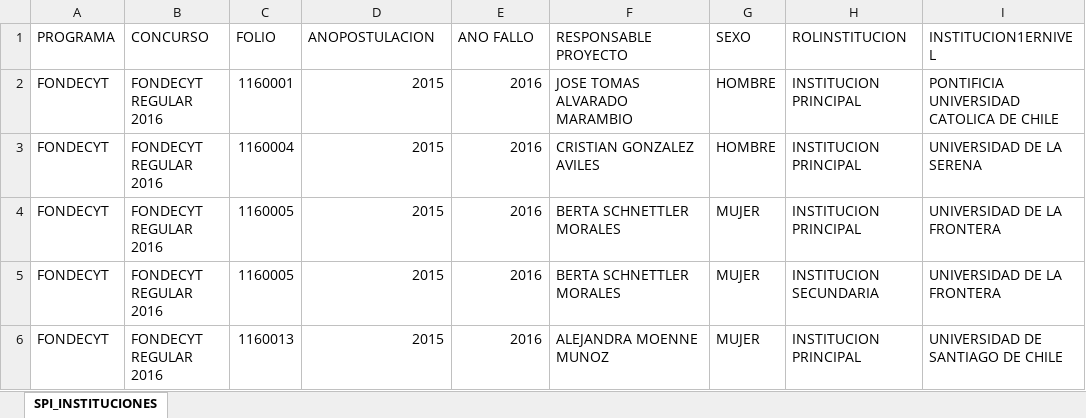
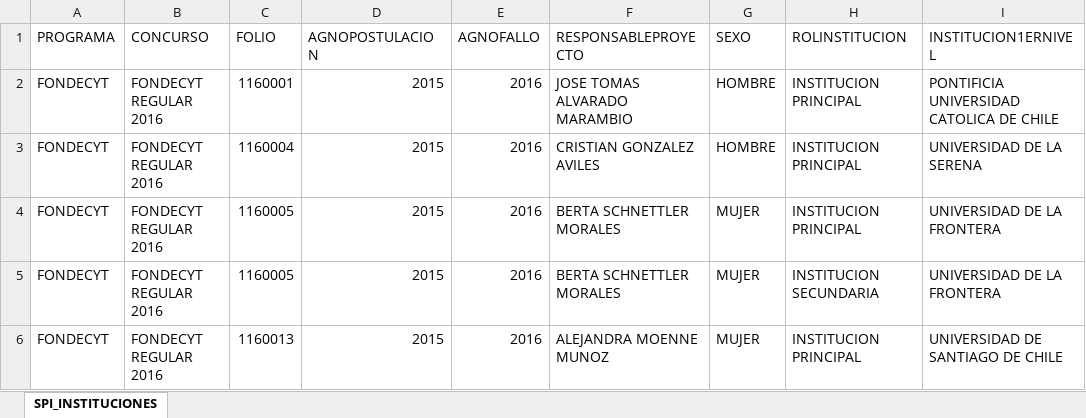
Before and after one commit to ANID-GITHUB/Colaboracion_Institucional, an Excel workbook: SPI_INSTITUCIONES.xlsx, sheet SPI_INSTITUCIONES, drawn as a sheet; only a part is shown; values as stored, in another font and other column widths than the file's, no borders; the diff names each change by its address in the sheet, - before the commit and + after, or states it on an @@ line.

```diff
--- a/SPI_INSTITUCIONES.xlsx (sheet SPI_INSTITUCIONES)
+++ b/SPI_INSTITUCIONES.xlsx (sheet SPI_INSTITUCIONES)
-D1: ANOPOSTULACION
+D1: AGNOPOSTULACION
-E1: ANO FALLO
+E1: AGNOFALLO
-F1: RESPONSABLE PROYECTO
+F1: RESPONSABLEPROYECTO
```
Also changed, not shown: SIA_INSTITUCIONES.xlsx, SREC_INSTITUCIONES.xlsx, 3 other files.
